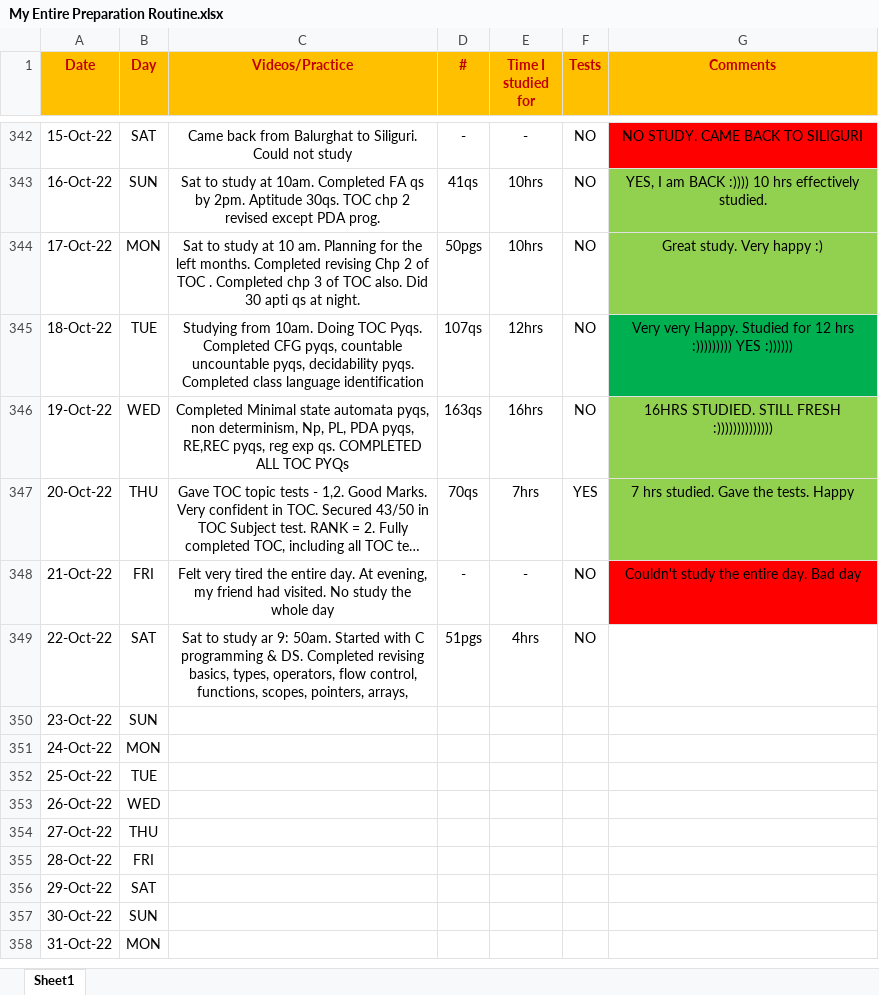
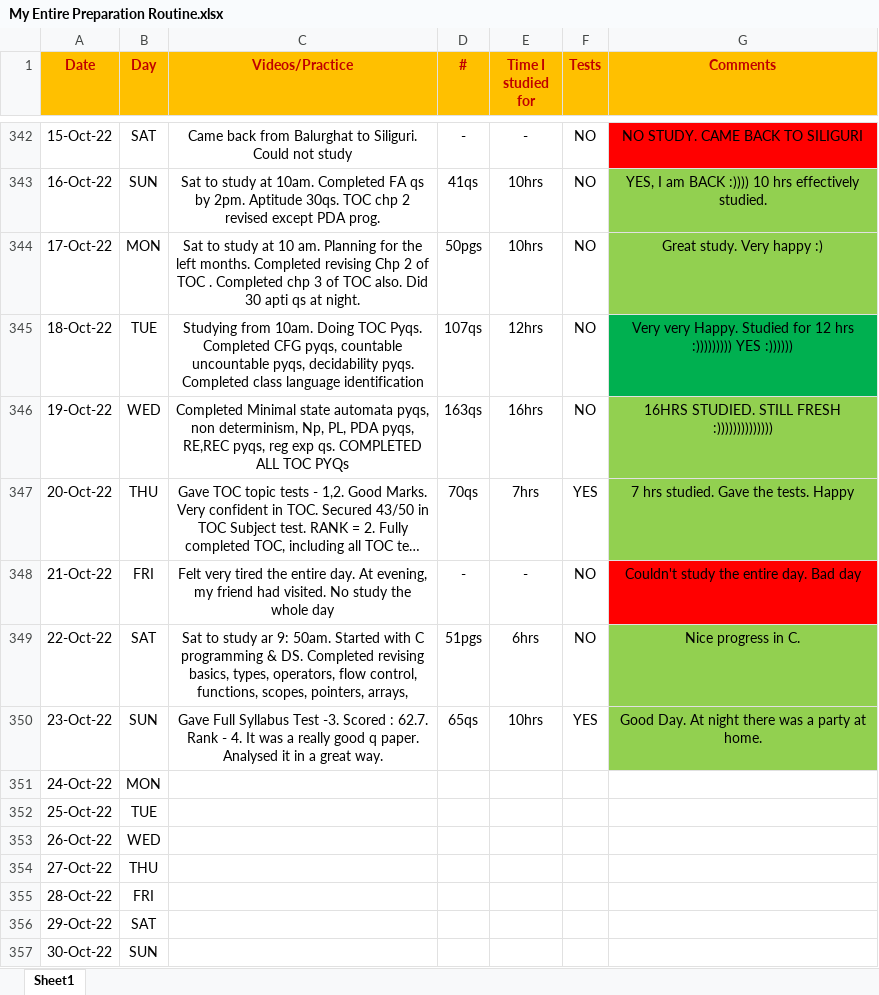
Before and after one commit to Abhrajyoti00/Abhrajyoti00-GATE_2022_2023, an Excel workbook: My Entire Preparation Routine.xlsx, sheet Sheet1, drawn as a sheet; only a part is shown, gaps mark what is left out; the shorter side is filled out with more unchanged rows; long unchanged cells end in …; values as stored, in another font and other column widths than the file's, no borders; conditional formats not drawn; the diff names each change by its address in the sheet, - before the commit and + after, or states it on an @@ line.

Commit message:
Updated my sheet with my progress

```diff
--- a/My Entire Preparation Routine.xlsx (sheet Sheet1)
+++ b/My Entire Preparation Routine.xlsx (sheet Sheet1)
-E349 (Time I studied for): 4hrs
+E349 (Time I studied for): 6hrs
-G349 (Comments): (empty)
+G349 (Comments): Nice progress in C.
-G349:G350 fill: none
+G349:G350 fill: #92D050
-C350 (Videos/Practice): (empty)
+C350 (Videos/Practice): Gave Full Syllabus Test -3. Scored : 62.7. Rank - 4. It was a really good q paper. Analysed it in a great way.
-D350 (#): (empty)
+D350 (#): 65qs
-E350 (Time I studied for): (empty)
+E350 (Time I studied for): 10hrs
-F350 (Tests): (empty)
+F350 (Tests): YES
-G350 (Comments): (empty)
+G350 (Comments): Good Day. At night there was a party at home.
```
